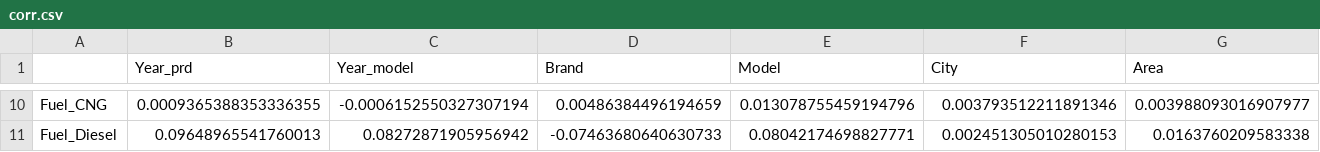
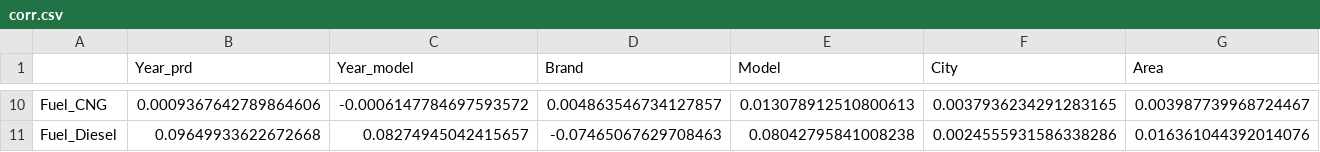
Before and after one commit to woojooc/ML_Car, a CSV file: wj/corr.csv, drawn as a sheet; only a part is shown, gaps mark what is left out; the diff covers the shown part only; the diff names each change by its address in the sheet, - before the commit and + after, or states it on an @@ line.

```diff
--- a/wj/corr.csv
+++ b/wj/corr.csv
-B10 (Year_prd): 0.0009365388353336355
+B10 (Year_prd): 0.0009367642789864606
-C10 (Year_model): -0.0006152550327307194
+C10 (Year_model): -0.0006147784697593572
-D10 (Brand): 0.00486384496194659
+D10 (Brand): 0.004863546734127857
-E10 (Model): 0.013078755459194796
+E10 (Model): 0.013078912510800613
-F10 (City): 0.003793512211891346
+F10 (City): 0.0037936234291283165
-G10 (Area): 0.003988093016907977
+G10 (Area): 0.003987739968724467
-B11 (Year_prd): 0.09648965541760013
+B11 (Year_prd): 0.09649933622672668
-C11 (Year_model): 0.08272871905956942
+C11 (Year_model): 0.08274945042415657
-D11 (Brand): -0.07463680640630733
+D11 (Brand): -0.07465067629708463
-E11 (Model): 0.08042174698827771
+E11 (Model): 0.08042795841008238
-F11 (City): 0.002451305010280153
+F11 (City): 0.0024555931586338286
-G11 (Area): 0.0163760209583338
+G11 (Area): 0.016361044392014076
```
Also changed, not shown: 170 edited cells elsewhere in this file, 6 other files.
